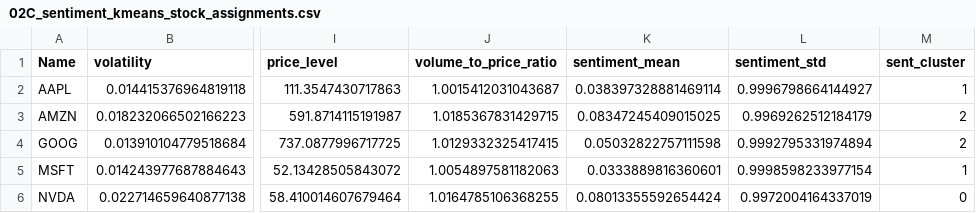
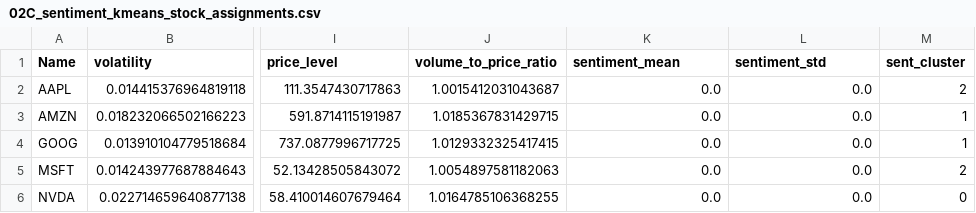
Before and after one commit to EnochCHIU-polyu/ML-in-Finance-Data-Project, a CSV file: project_folder/02_stock_price_regression/data/02C_sentiment_kmeans_stock_assignments.csv, drawn as a sheet; only a part is shown, gaps mark what is left out; the diff names each change by its address in the sheet, - before the commit and + after, or states it on an @@ line.

Commit message:
Add news clustering 2D > 2C

```diff
--- a/project_folder/02_stock_price_regression/data/02C_sentiment_kmeans_stock_assignments.csv
+++ b/project_folder/02_stock_price_regression/data/02C_sentiment_kmeans_stock_assignments.csv
-K2 (sentiment_mean): 0.038397328881469114
+K2 (sentiment_mean): 0.0
-L2 (sentiment_std): 0.9996798664144927
+L2 (sentiment_std): 0.0
-M2 (sent_cluster): 1
+M2 (sent_cluster): 2
-K3 (sentiment_mean): 0.08347245409015025
+K3 (sentiment_mean): 0.0
-L3 (sentiment_std): 0.9969262512184179
+L3 (sentiment_std): 0.0
-M3:M4 (sent_cluster): 2
+M3:M4 (sent_cluster): 1
-K4 (sentiment_mean): 0.05032822757111598
+K4 (sentiment_mean): 0.0
-L4 (sentiment_std): 0.9992795331974894
+L4 (sentiment_std): 0.0
-K5 (sentiment_mean): 0.0333889816360601
+K5 (sentiment_mean): 0.0
-L5 (sentiment_std): 0.9998598233977154
+L5 (sentiment_std): 0.0
-M5 (sent_cluster): 1
+M5 (sent_cluster): 2
-K6 (sentiment_mean): 0.08013355592654424
+K6 (sentiment_mean): 0.0
-L6 (sentiment_std): 0.9972004164337019
+L6 (sentiment_std): 0.0
```
Also changed, not shown: project_folder/02_stock_price_regression/data/02BC_5stock_same_spec_comparison.csv, project_folder/02_stock_price_regression/data/02C_cluster_specific_regression_comparison.csv, 25 other files.
